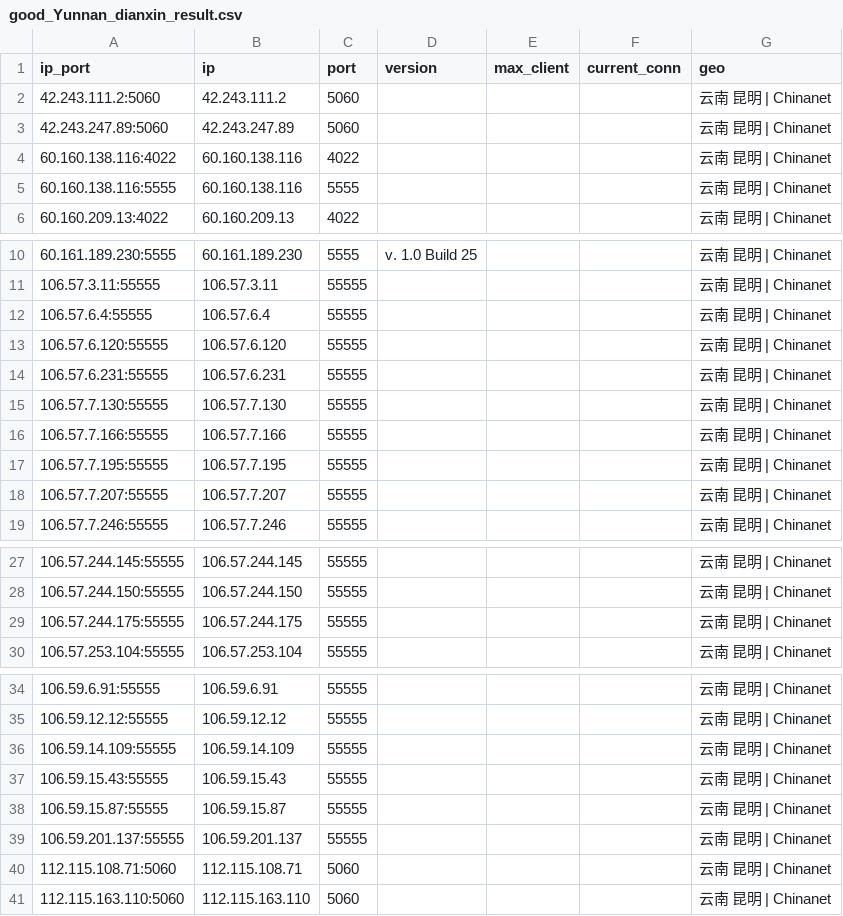
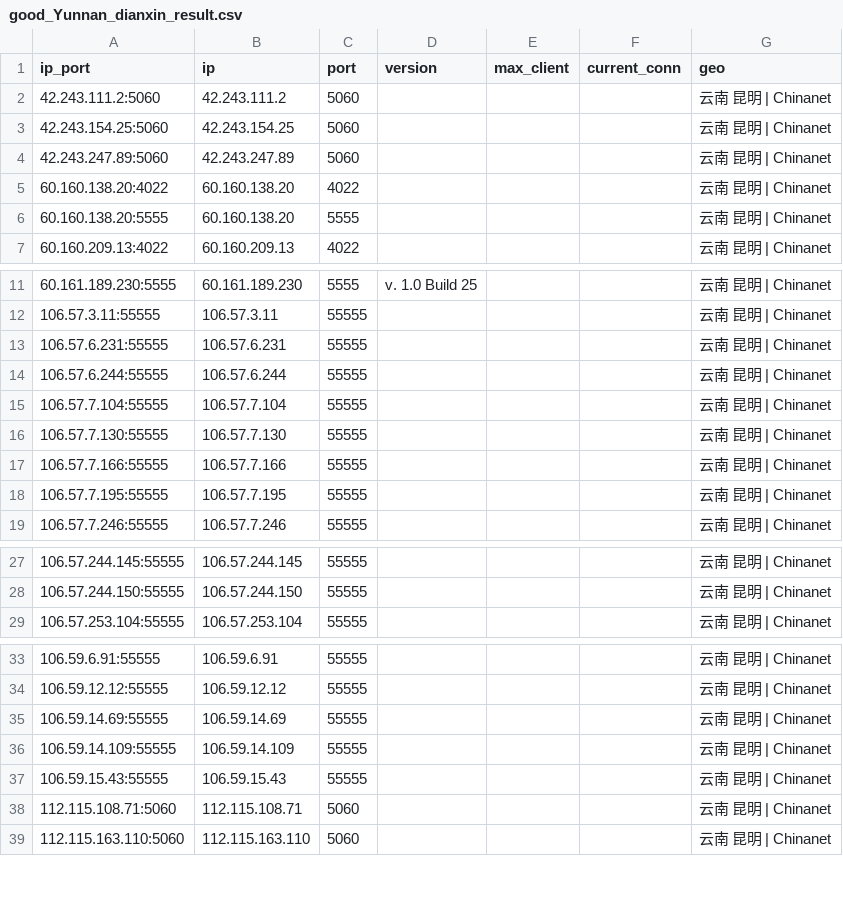
Before and after one commit to ykfy1/yndx, a CSV file: ip/good_Yunnan_dianxin_result.csv, drawn as a sheet; only a part is shown, gaps mark what is left out; the diff covers the shown part only.

```diff
--- a/ip/good_Yunnan_dianxin_result.csv
+++ b/ip/good_Yunnan_dianxin_result.csv
@@ -2,5 +2,6 @@
 42.243.111.2:5060,42.243.111.2,5060,,,,云南 昆明 | Chinanet
+42.243.154.25:5060,42.243.154.25,5060,,,,云南 昆明 | Chinanet
 42.243.247.89:5060,42.243.247.89,5060,,,,云南 昆明 | Chinanet
-60.160.138.116:4022,60.160.138.116,4022,,,,云南 昆明 | Chinanet
-60.160.138.116:5555,60.160.138.116,5555,,,,云南 昆明 | Chinanet
+60.160.138.20:4022,60.160.138.20,4022,,,,云南 昆明 | Chinanet
+60.160.138.20:5555,60.160.138.20,5555,,,,云南 昆明 | Chinanet
 60.160.209.13:4022,60.160.209.13,4022,,,,云南 昆明 | Chinanet
@@ -11,5 +12,5 @@
 106.57.3.11:55555,106.57.3.11,55555,,,,云南 昆明 | Chinanet
-106.57.6.4:55555,106.57.6.4,55555,,,,云南 昆明 | Chinanet
-106.57.6.120:55555,106.57.6.120,55555,,,,云南 昆明 | Chinanet
 106.57.6.231:55555,106.57.6.231,55555,,,,云南 昆明 | Chinanet
+106.57.6.244:55555,106.57.6.244,55555,,,,云南 昆明 | Chinanet
+106.57.7.104:55555,106.57.7.104,55555,,,,云南 昆明 | Chinanet
 106.57.7.130:55555,106.57.7.130,55555,,,,云南 昆明 | Chinanet
@@ -17,3 +18,2 @@
 106.57.7.195:55555,106.57.7.195,55555,,,,云南 昆明 | Chinanet
-106.57.7.207:55555,106.57.7.207,55555,,,,云南 昆明 | Chinanet
 106.57.7.246:55555,106.57.7.246,55555,,,,云南 昆明 | Chinanet
@@ -28,3 +28,2 @@
 106.57.244.150:55555,106.57.244.150,55555,,,,云南 昆明 | Chinanet
-106.57.244.175:55555,106.57.244.175,55555,,,,云南 昆明 | Chinanet
 106.57.253.104:55555,106.57.253.104,55555,,,,云南 昆明 | Chinanet
@@ -35,6 +34,5 @@
 106.59.12.12:55555,106.59.12.12,55555,,,,云南 昆明 | Chinanet
+106.59.14.69:55555,106.59.14.69,55555,,,,云南 昆明 | Chinanet
 106.59.14.109:55555,106.59.14.109,55555,,,,云南 昆明 | Chinanet
 106.59.15.43:55555,106.59.15.43,55555,,,,云南 昆明 | Chinanet
-106.59.15.87:55555,106.59.15.87,55555,,,,云南 昆明 | Chinanet
-106.59.201.137:55555,106.59.201.137,55555,,,,云南 昆明 | Chinanet
 112.115.108.71:5060,112.115.108.71,5060,,,,云南 昆明 | Chinanet
```
Also changed, not shown: 1 removed row elsewhere in this file, 5 other files.
